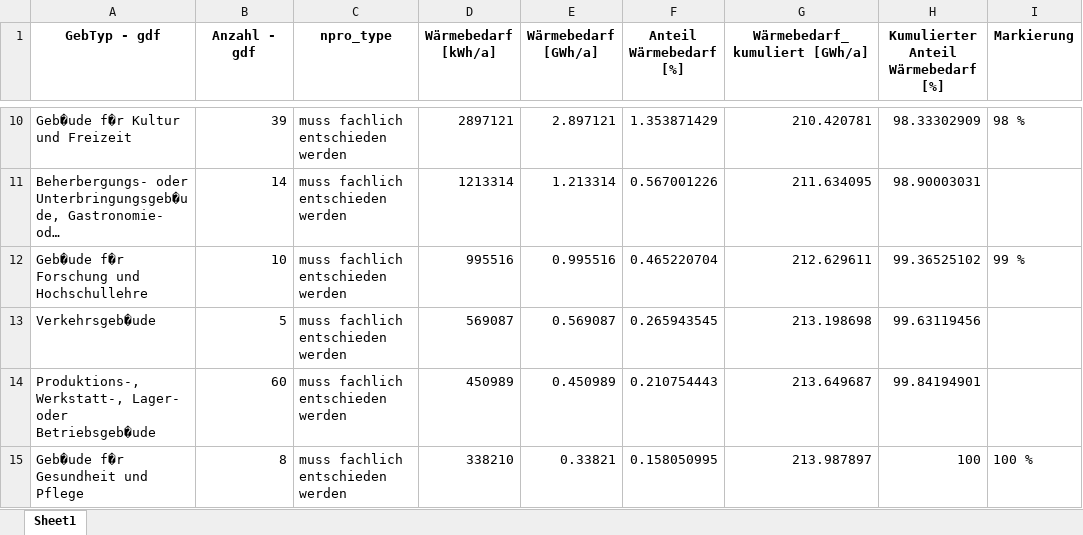
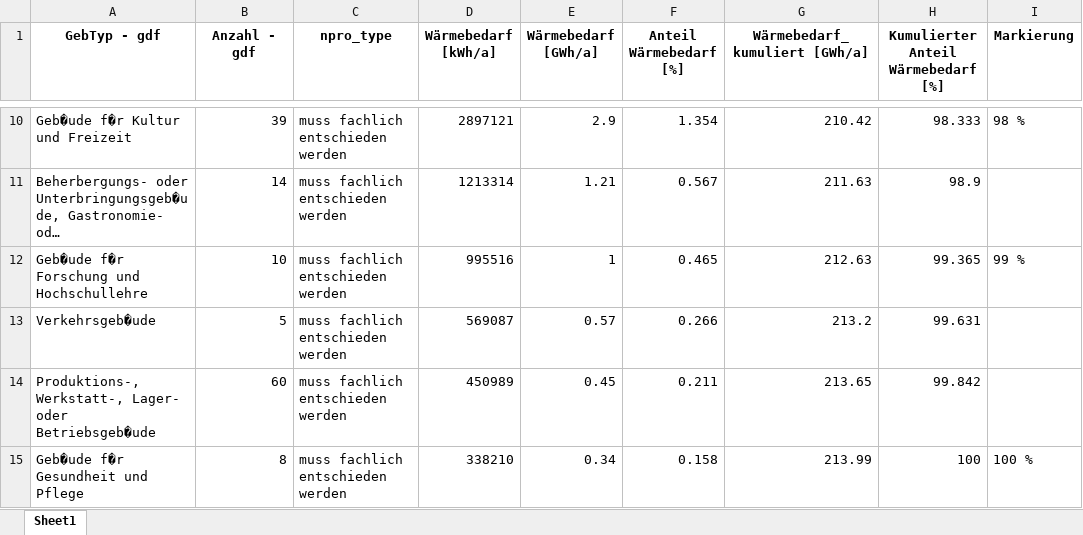
Before and after one commit to NormanZielke/KWPc_Gebaeudemodell, an Excel workbook: outputs/gebaeudemodell/raw/GebTyp/gebaeudetypen_auswertung_kumuliert_GebTyp.xlsx, sheet Sheet1, drawn as a sheet; only a part is shown, gaps mark what is left out; long unchanged cells end in …; values as stored, in another font and other column widths than the file's, no borders; the diff covers the shown part only; the diff names each change by its address in the sheet, - before the commit and + after, or states it on an @@ line.

```diff
--- a/outputs/gebaeudemodell/raw/GebTyp/gebaeudetypen_auswertung_kumuliert_GebTyp.xlsx (sheet Sheet1)
+++ b/outputs/gebaeudemodell/raw/GebTyp/gebaeudetypen_auswertung_kumuliert_GebTyp.xlsx (sheet Sheet1)
-E10 (Wärmebedarf [GWh/a]): 2.897121
+E10 (Wärmebedarf [GWh/a]): 2.9
-F10 (Anteil Wärmebedarf [%]): 1.353871429
+F10 (Anteil Wärmebedarf [%]): 1.354
-G10 (Wärmebedarf_kumuliert [GWh/a]): 210.420781
+G10 (Wärmebedarf_kumuliert [GWh/a]): 210.42
-H10: 98.33302909
+H10: 98.333
-E11 (Wärmebedarf [GWh/a]): 1.213314
+E11 (Wärmebedarf [GWh/a]): 1.21
-F11 (Anteil Wärmebedarf [%]): 0.567001226
+F11 (Anteil Wärmebedarf [%]): 0.567
-G11 (Wärmebedarf_kumuliert [GWh/a]): 211.634095
+G11 (Wärmebedarf_kumuliert [GWh/a]): 211.63
-H11: 98.90003031
+H11: 98.9
-E12 (Wärmebedarf [GWh/a]): 0.995516
+E12 (Wärmebedarf [GWh/a]): 1
-F12 (Anteil Wärmebedarf [%]): 0.465220704
+F12 (Anteil Wärmebedarf [%]): 0.465
-G12 (Wärmebedarf_kumuliert [GWh/a]): 212.629611
+G12 (Wärmebedarf_kumuliert [GWh/a]): 212.63
-H12: 99.36525102
+H12: 99.365
-E13 (Wärmebedarf [GWh/a]): 0.569087
+E13 (Wärmebedarf [GWh/a]): 0.57
-F13 (Anteil Wärmebedarf [%]): 0.265943545
+F13 (Anteil Wärmebedarf [%]): 0.266
-G13 (Wärmebedarf_kumuliert [GWh/a]): 213.198698
+G13 (Wärmebedarf_kumuliert [GWh/a]): 213.2
-H13: 99.63119456
+H13: 99.631
-E14 (Wärmebedarf [GWh/a]): 0.450989
+E14 (Wärmebedarf [GWh/a]): 0.45
-F14 (Anteil Wärmebedarf [%]): 0.210754443
+F14 (Anteil Wärmebedarf [%]): 0.211
-G14 (Wärmebedarf_kumuliert [GWh/a]): 213.649687
+G14 (Wärmebedarf_kumuliert [GWh/a]): 213.65
-H14: 99.84194901
+H14: 99.842
-E15 (Wärmebedarf [GWh/a]): 0.33821
+E15 (Wärmebedarf [GWh/a]): 0.34
-F15 (Anteil Wärmebedarf [%]): 0.158050995
+F15 (Anteil Wärmebedarf [%]): 0.158
-G15 (Wärmebedarf_kumuliert [GWh/a]): 213.987897
+G15 (Wärmebedarf_kumuliert [GWh/a]): 213.99
```
Also changed, not shown: 1 added row, 1 removed row and 28 edited cells elsewhere in this sheet, outputs/gebaeudemodell/prepared/auswertung/NutzungArt_und_funktion/gebaeudetypen_auswertung_kumuliert_NutzungArt_und_funktion.xlsx, outputs/gebaeudemodell/raw/GebTyp_funktion/gebaeudetypen_auswertung_kumuliert_GebTyp_funktion.xlsx, 4 other files.
